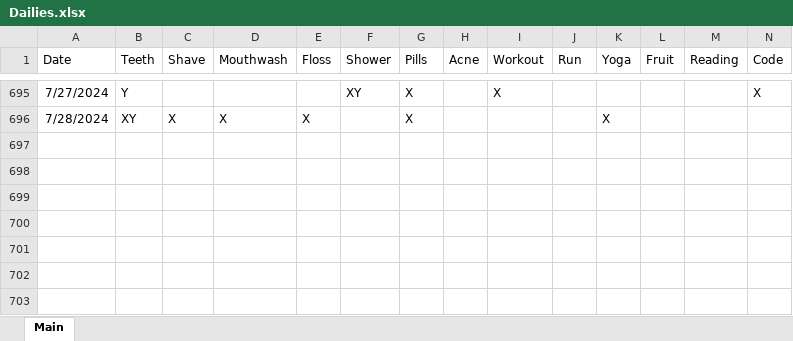
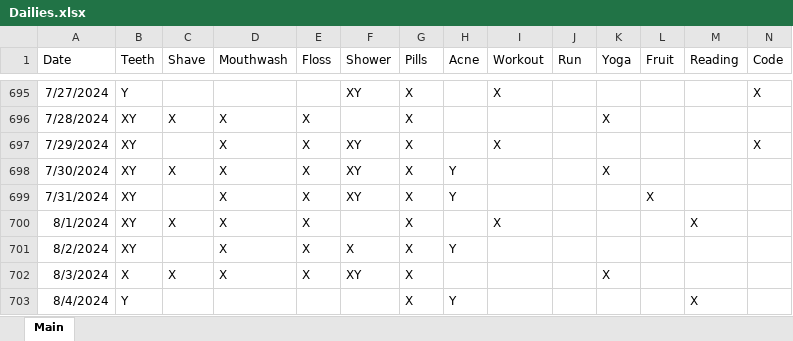
Before and after one commit to Ryan-Iacovone/Dailies, an Excel workbook: Data/Dailies.xlsx, sheet Main, drawn as a sheet; only a part is shown, gaps mark what is left out; values as stored, in another font and other column widths than the file's, no borders; rows hold the shown columns only; the diff names each change by its address in the sheet, - before the commit and + after, or states it on an @@ line.

Commit message:
Update Dailies.xlsx

```diff
--- a/Data/Dailies.xlsx (sheet Main)
+++ b/Data/Dailies.xlsx (sheet Main)
+row 697: 7/29/2024 | XY |  | X | X | XY | X |  | X |  |  |  |  | X
+row 698: 7/30/2024 | XY | X | X | X | XY | X | Y |  |  | X
+row 699: 7/31/2024 | XY |  | X | X | XY | X | Y |  |  |  | X
+row 700: 8/1/2024 | XY | X | X | X |  | X |  | X |  |  |  | X
+row 701: 8/2/2024 | XY |  | X | X | X | X | Y
+row 702: 8/3/2024 | X | X | X | X | XY | X |  |  |  | X
+row 703: 8/4/2024 | Y |  |  |  |  | X | Y |  |  |  |  | X
```
